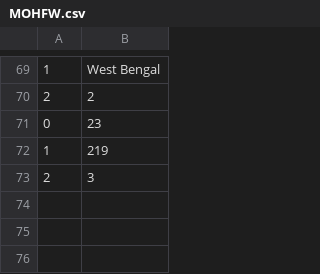
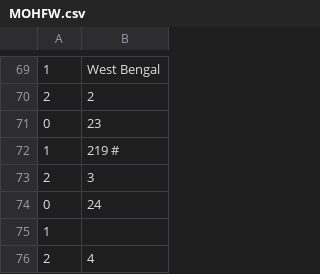
Before and after one commit to AnantaSrikar/NotifierBot, a CSV file: MOHFW.csv, drawn as a sheet; only a part is shown, gaps mark what is left out.

Commit message:
Update : 21-03-20 14:56

```diff
--- a/MOHFW.csv
+++ b/MOHFW.csv
@@ -71,3 +71,7 @@
 0,23
-1,219
+1,219 #
 2,3
+0,24
+1,"
+        "
+2,4
```
